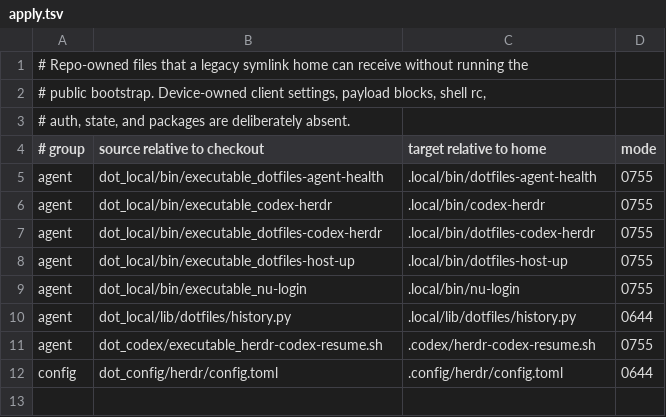
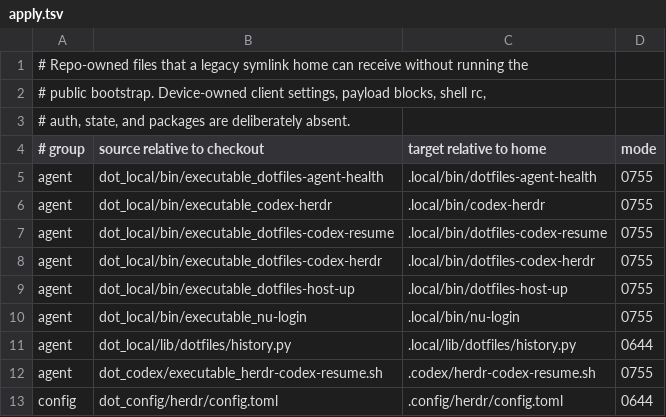
Before and after one commit to JoJoTsui/dotfiles, a TSV file: deployment/legacy/apply.tsv, drawn as a sheet.

Commit message:
[agents]: keep codex threads and hooks through herdr restores
Route a Herdr restore through the managed resume command, so a restored
thread keeps the provider, the model, and the reasoning effort it saved,
while a fresh launch keeps the plain codex route and its own provider.

Reconcile the managed SessionStart command at command granularity: a
device command beside it keeps its own commands, its own metadata, and
its place in the list, only a group that held nothing but the managed
command disappears, and Herdr's own entries and the other hook events
are never written. The command reports and removes the registration now,
and a registration that finds the managed entry last writes nothing.

Pass --no-daemon through the resume command, restore it with the other
launcher prerequisites in a targeted codex update, and add it to the
legacy file-level adapter, so a restore always has the command it needs.

Cover the two launcher routes, the three provider paths, and the mixed
hook groups with disposable-home regressions.

```diff
--- a/deployment/legacy/apply.tsv
+++ b/deployment/legacy/apply.tsv
@@ -6,2 +6,3 @@ agent|dot_local/bin/executable_dotfiles-agent-health|.local/bin/dotfiles-agent-h
 agent|dot_local/bin/executable_codex-herdr|.local/bin/codex-herdr|0755
+agent|dot_local/bin/executable_dotfiles-codex-resume|.local/bin/dotfiles-codex-resume|0755
 agent|dot_local/bin/executable_dotfiles-codex-herdr|.local/bin/dotfiles-codex-herdr|0755
```
Also changed, not shown: 14 other files.
